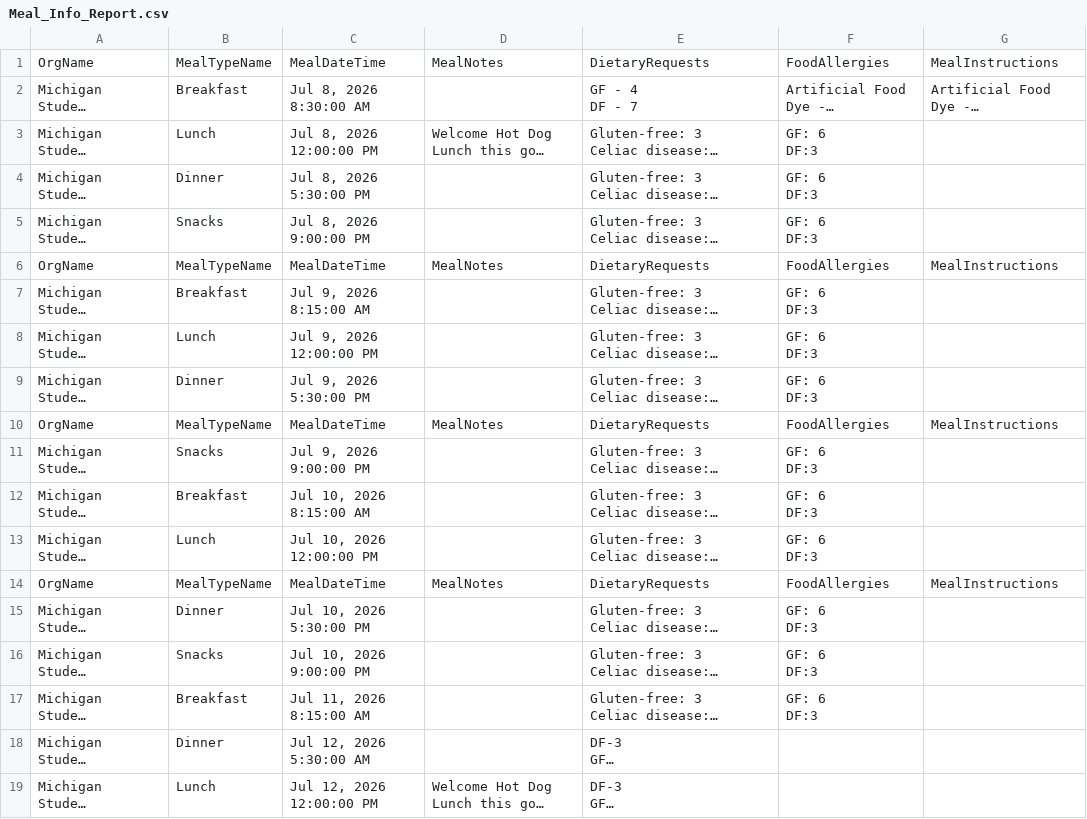
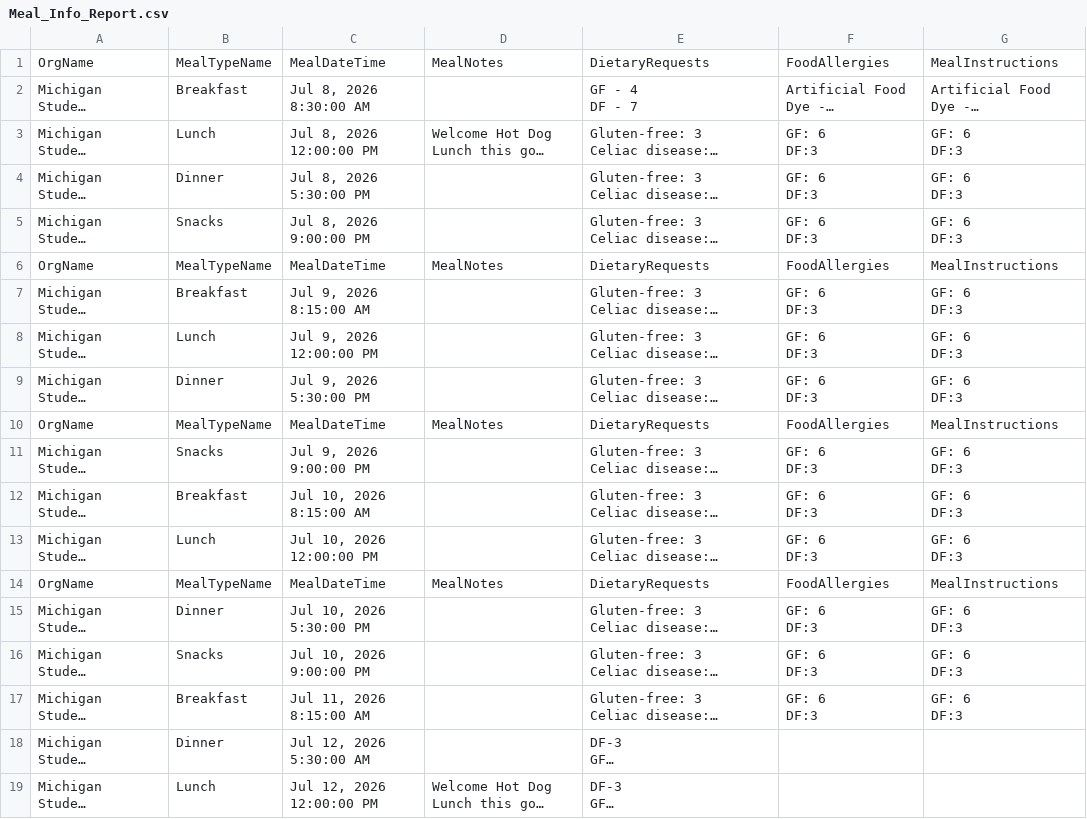
Before and after one commit to solomon123james-cmd/fhl-dashboard-data, a CSV file: data/Meal_Info_Report.csv, drawn as a sheet; only a part is shown; long unchanged cells end in …; ↵ is a line break in a cell; the diff names each change by its address in the sheet, - before the commit and + after, or states it on an @@ line.

Commit message:
sync: update data/Meal_Info_Report.csv

```diff
--- a/data/Meal_Info_Report.csv
+++ b/data/Meal_Info_Report.csv
-G3:G5: (empty)
+G3:G5: GF: 6 ↵ DF:3
-G7:G9: (empty)
+G7:G9: GF: 6 ↵ DF:3
-G11:G13: (empty)
+G11:G13: GF: 6 ↵ DF:3
-G15:G17: (empty)
+G15:G17: GF: 6 ↵ DF:3
```
